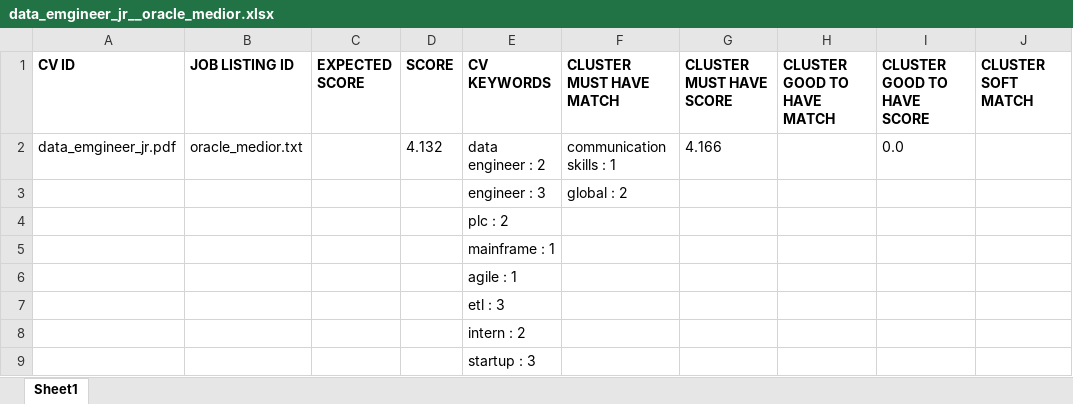
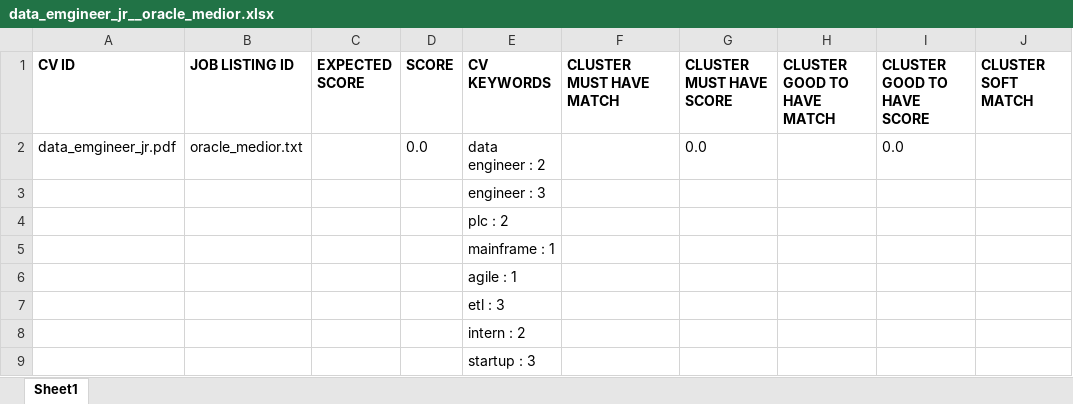
Before and after one commit to nihadazimli/pyjooblaparser, an Excel workbook: upload_files/data_emgineer_jr__oracle_medior.xlsx, sheet Sheet1, drawn as a sheet; only a part is shown; values as stored, in another font and other column widths than the file's, no borders; the diff names each change by its address in the sheet, - before the commit and + after, or states it on an @@ line.

```diff
--- a/upload_files/data_emgineer_jr__oracle_medior.xlsx (sheet Sheet1)
+++ b/upload_files/data_emgineer_jr__oracle_medior.xlsx (sheet Sheet1)
-D2 (SCORE): 4.132
+D2 (SCORE): 0.0
-F2 (CLUSTER MUST HAVE MATCH): communication skills : 1
+F2 (CLUSTER MUST HAVE MATCH): (empty)
-G2 (CLUSTER MUST HAVE SCORE): 4.166
+G2 (CLUSTER MUST HAVE SCORE): 0.0
-F3 (CLUSTER MUST HAVE MATCH): global : 2
+F3 (CLUSTER MUST HAVE MATCH): (empty)
```
Also changed, not shown: upload_files/data_emgineer_jr__booking_data_engineer_senior.xlsx, upload_files/data_emgineer_jr__deeoreason_data_engineer_jr_jl.xlsx, 5 other files.
